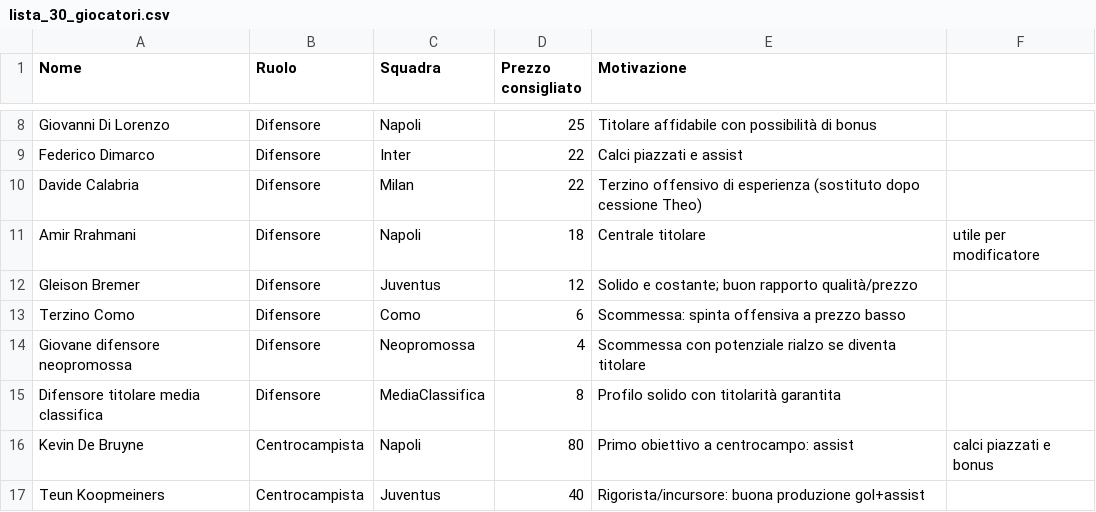
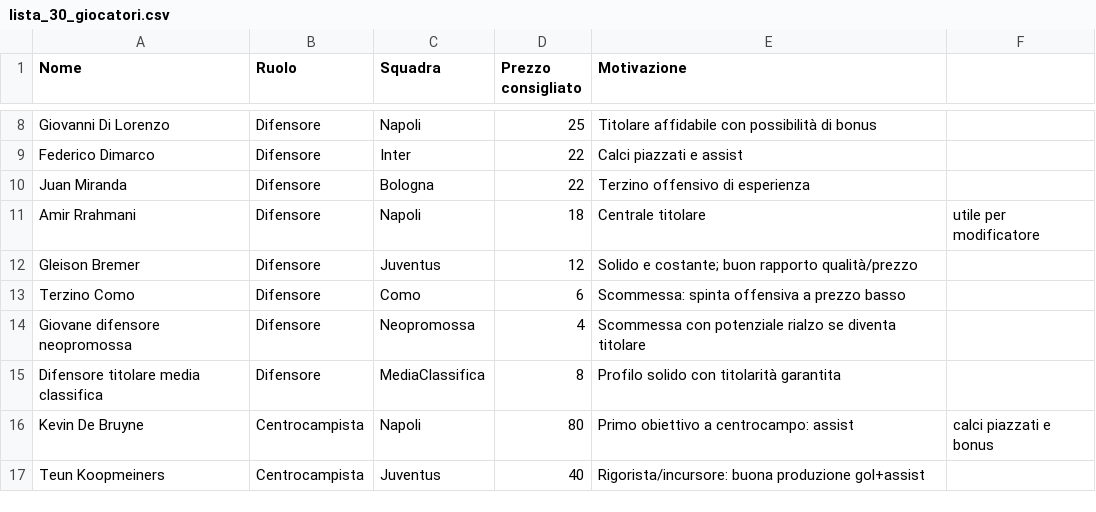
Before and after one commit to RikMark/TEST, a CSV file: lista_30_giocatori.csv, drawn as a sheet; only a part is shown, gaps mark what is left out.

Commit message:
Replace Davide Calabria with Juan Miranda

```diff
--- a/lista_30_giocatori.csv
+++ b/lista_30_giocatori.csv
@@ -9,3 +9,3 @@ Giovanni Di Lorenzo,Difensore,Napoli,25,Titolare affidabile con possibilità di
 Federico Dimarco,Difensore,Inter,22,Calci piazzati e assist
-Davide Calabria,Difensore,Milan,22,Terzino offensivo di esperienza (sostituto dopo cessione Theo)
+Juan Miranda,Difensore,Bologna,22,Terzino offensivo di esperienza
 Amir Rrahmani,Difensore,Napoli,18,Centrale titolare, utile per modificatore
```
